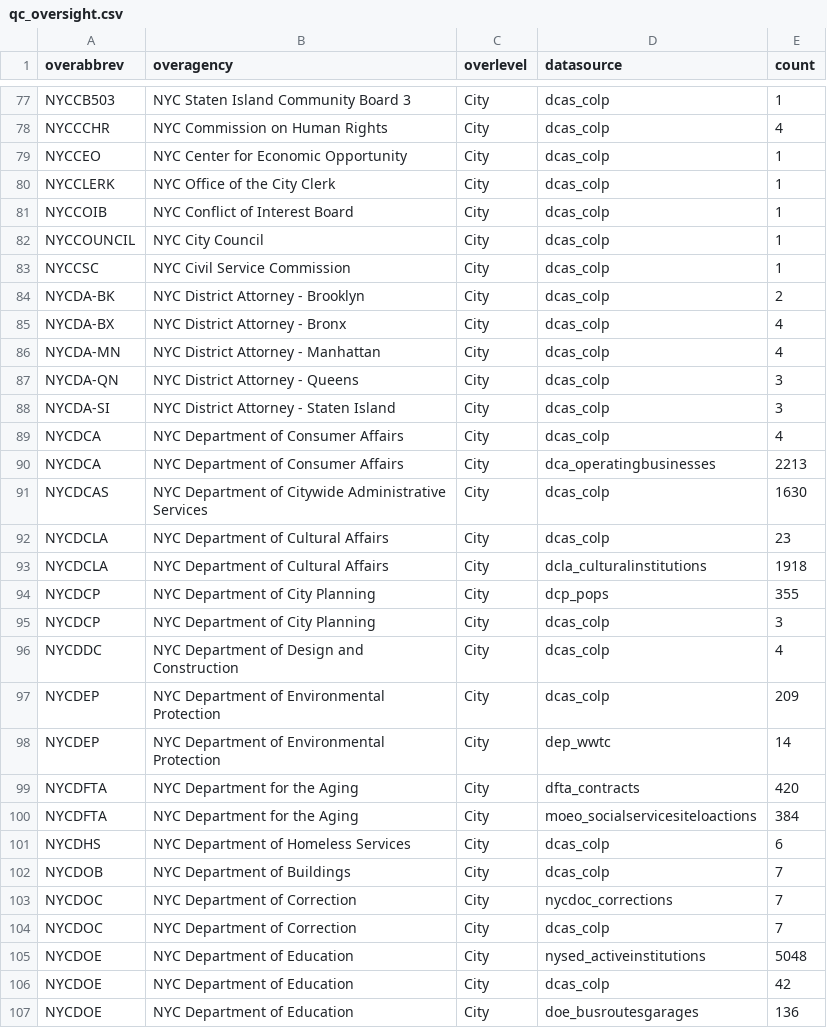
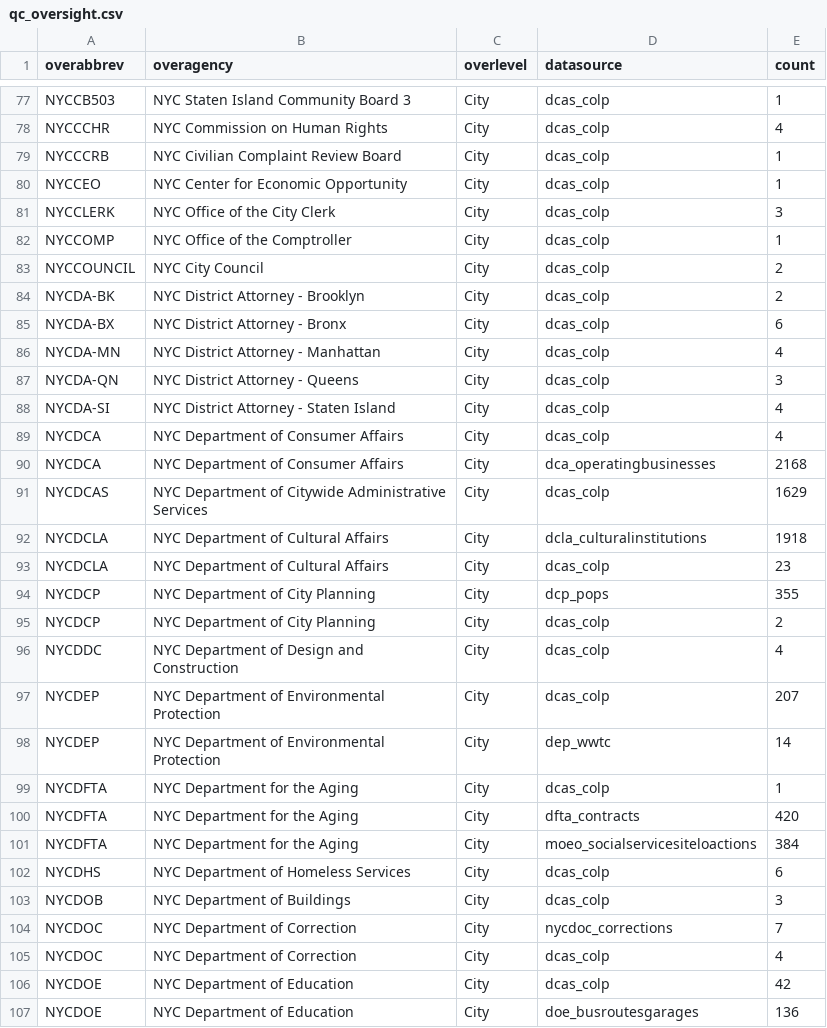
Before and after one commit to NYCPlanning/db-facilities-tmp, a CSV file: output/qc_oversight.csv, drawn as a sheet; only a part is shown, gaps mark what is left out; the diff covers the shown part only.

```diff
--- a/output/qc_oversight.csv
+++ b/output/qc_oversight.csv
@@ -78,22 +78,23 @@ NYCCB503,NYC Staten Island Community Board 3,City,dcas_colp,1
 NYCCCHR,NYC Commission on Human Rights,City,dcas_colp,4
+NYCCCRB,NYC Civilian Complaint Review Board,City,dcas_colp,1
 NYCCEO,NYC Center for Economic Opportunity,City,dcas_colp,1
-NYCCLERK,NYC Office of the City Clerk,City,dcas_colp,1
-NYCCOIB,NYC Conflict of Interest Board,City,dcas_colp,1
-NYCCOUNCIL,NYC City Council,City,dcas_colp,1
-NYCCSC,NYC Civil Service Commission,City,dcas_colp,1
+NYCCLERK,NYC Office of the City Clerk,City,dcas_colp,3
+NYCCOMP,NYC Office of the Comptroller,City,dcas_colp,1
+NYCCOUNCIL,NYC City Council,City,dcas_colp,2
 NYCDA-BK,NYC District Attorney - Brooklyn,City,dcas_colp,2
-NYCDA-BX,NYC District Attorney - Bronx ,City,dcas_colp,4
+NYCDA-BX,NYC District Attorney - Bronx ,City,dcas_colp,6
 NYCDA-MN,NYC District Attorney - Manhattan,City,dcas_colp,4
 NYCDA-QN,NYC District Attorney - Queens,City,dcas_colp,3
-NYCDA-SI,NYC District Attorney - Staten Island,City,dcas_colp,3
+NYCDA-SI,NYC District Attorney - Staten Island,City,dcas_colp,4
 NYCDCA,NYC Department of Consumer Affairs,City,dcas_colp,4
-NYCDCA,NYC Department of Consumer Affairs,City,dca_operatingbusinesses,2213
-NYCDCAS,NYC Department of Citywide Administrative Services,City,dcas_colp,1630
+NYCDCA,NYC Department of Consumer Affairs,City,dca_operatingbusinesses,2168
+NYCDCAS,NYC Department of Citywide Administrative Services,City,dcas_colp,1629
+NYCDCLA,NYC Department of Cultural Affairs,City,dcla_culturalinstitutions,1918
 NYCDCLA,NYC Department of Cultural Affairs,City,dcas_colp,23
-NYCDCLA,NYC Department of Cultural Affairs,City,dcla_culturalinstitutions,1918
 NYCDCP,NYC Department of City Planning,City,dcp_pops,355
-NYCDCP,NYC Department of City Planning,City,dcas_colp,3
+NYCDCP,NYC Department of City Planning,City,dcas_colp,2
 NYCDDC,NYC Department of Design and Construction,City,dcas_colp,4
-NYCDEP,NYC Department of Environmental Protection,City,dcas_colp,209
+NYCDEP,NYC Department of Environmental Protection,City,dcas_colp,207
 NYCDEP,NYC Department of Environmental Protection,City,dep_wwtc,14
+NYCDFTA,NYC Department for the Aging,City,dcas_colp,1
 NYCDFTA,NYC Department for the Aging,City,dfta_contracts,420
@@ -101,6 +102,5 @@ NYCDFTA,NYC Department for the Aging,City,moeo_socialservicesiteloactions,384
 NYCDHS,NYC Department of Homeless Services,City,dcas_colp,6
-NYCDOB,NYC Department of Buildings,City,dcas_colp,7
+NYCDOB,NYC Department of Buildings,City,dcas_colp,3
 NYCDOC,NYC Department of Correction,City,nycdoc_corrections,7
-NYCDOC,NYC Department of Correction,City,dcas_colp,7
-NYCDOE,NYC Department of Education,City,nysed_activeinstitutions,5048
+NYCDOC,NYC Department of Correction,City,dcas_colp,4
 NYCDOE,NYC Department of Education,City,dcas_colp,42
```
Also changed, not shown: 8 added rows, 6 removed rows, 11 moved rows and 22 edited cells elsewhere in this file, output/qc_classification.csv, output/qc_mapped.csv, 6 other files.
